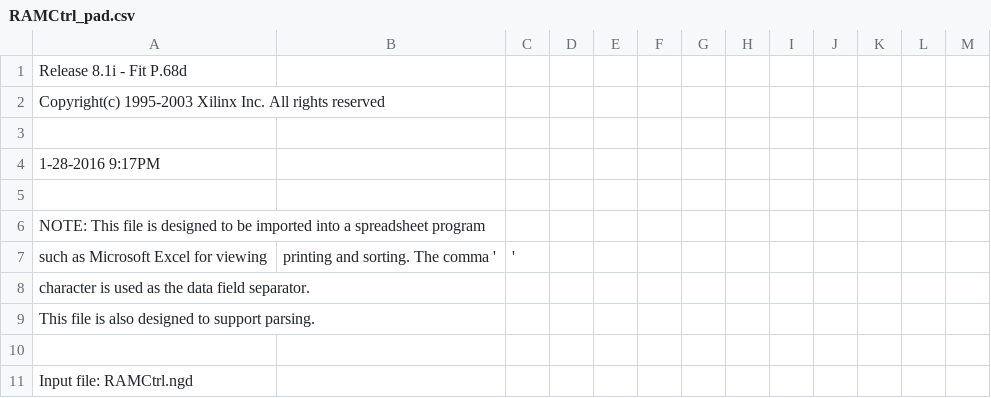
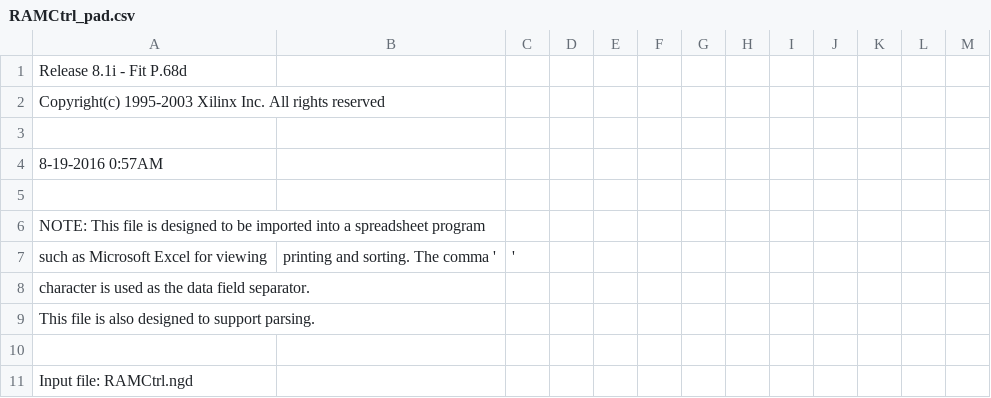
Before and after one commit to MHeinrichs/68030tk-SRAM_IDE-interface, a CSV file: Logic/RAm-Ctrl-V4.0-A1k-TK/RAMCtrl_pad.csv, drawn as a sheet; only a part is shown.

```diff
--- a/Logic/RAm-Ctrl-V4.0-A1k-TK/RAMCtrl_pad.csv
+++ b/Logic/RAm-Ctrl-V4.0-A1k-TK/RAMCtrl_pad.csv
@@ -3,3 +3,3 @@ Copyright(c) 1995-2003 Xilinx Inc. All rights reserved
 
- 1-28-2016  9:17PM
+ 8-19-2016  0:57AM
 
```
Also changed, not shown: 53 other files.
